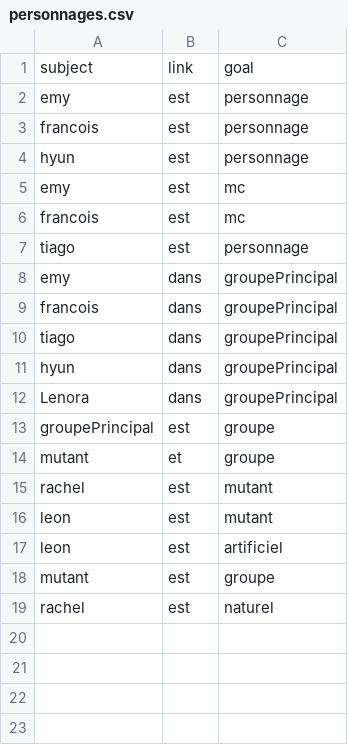
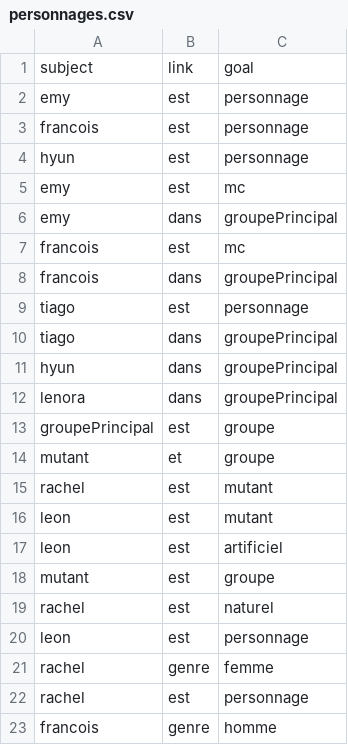
Before and after one commit to fabriceHategekimana/projet, a CSV file: activite/histoire/release/personnages.csv, drawn as a sheet.

```diff
--- a/activite/histoire/release/personnages.csv
+++ b/activite/histoire/release/personnages.csv
@@ -5,9 +5,9 @@ hyun,est,personnage
 emy,est,mc
+emy,dans,groupePrincipal
 francois,est,mc
+francois,dans,groupePrincipal
 tiago,est,personnage
-emy,dans,groupePrincipal
-francois,dans,groupePrincipal
 tiago,dans,groupePrincipal
 hyun,dans,groupePrincipal
-Lenora,dans,groupePrincipal
+lenora,dans,groupePrincipal
 groupePrincipal,est,groupe
@@ -19 +19,5 @@ mutant,est,groupe
 rachel,est,naturel
+leon,est,personnage
+rachel,genre,femme
+rachel,est,personnage
+francois,genre,homme
```
Also changed, not shown: 14 other files.
